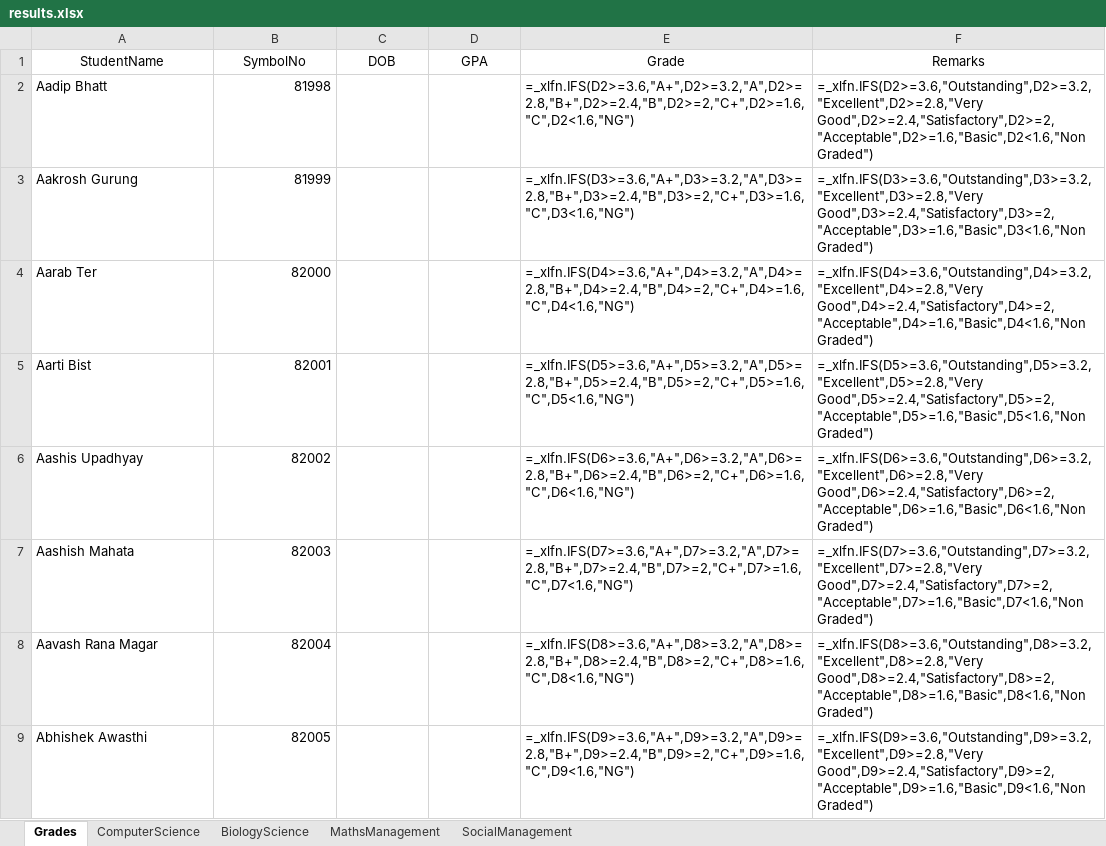
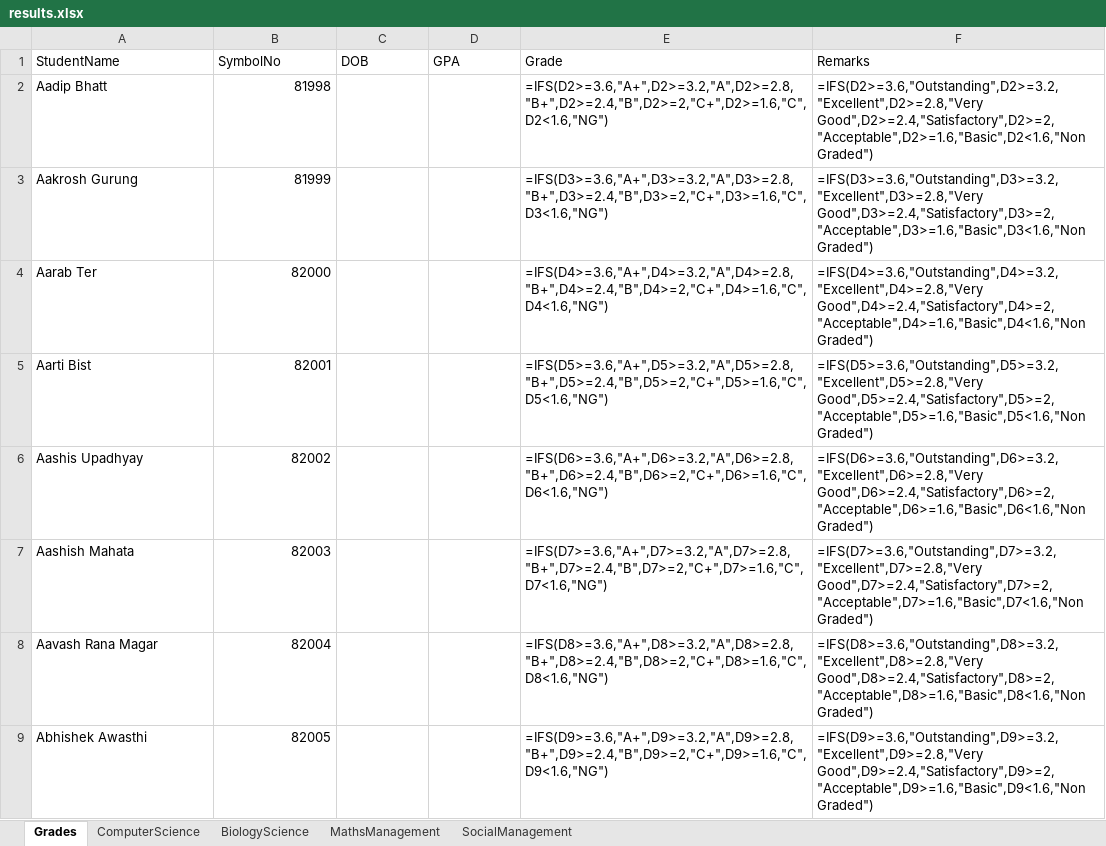
Before and after one commit to sarceducationfoundation/database, an Excel workbook: results.xlsx, sheet Grades, drawn as a sheet; only a part is shown; values as stored, in another font and other column widths than the file's, no borders; formulas are shown in place of their values; the diff covers the shown part only; the diff names each change by its address in the sheet, - before the commit and + after, or states it on an @@ line.

Commit message:
Update results.xlsx from SARC website admin

```diff
--- a/results.xlsx (sheet Grades)
+++ b/results.xlsx (sheet Grades)
-A1:F1 alignment: center
+A1:F1 alignment: left
-E2 (Grade): =_xlfn.IFS(D2>=3.6,"A+",D2>=3.2,"A",D2>=2.8,"B+",D2>=2.4,"B",D2>=2,"C+",D2>=1.6,"C",D2<1.6,"NG")
+E2 (Grade): =IFS(D2>=3.6,"A+",D2>=3.2,"A",D2>=2.8,"B+",D2>=2.4,"B",D2>=2,"C+",D2>=1.6,"C",D2<1.6,"NG")
-F2 (Remarks): =_xlfn.IFS(D2>=3.6,"Outstanding",D2>=3.2,"Excellent",D2>=2.8,"Very Good",D2>=2.4,"Satisfactory",D2>=2,"Acceptable",D2>=1.6,"Basic",D2<1.6,"Non Graded")
+F2 (Remarks): =IFS(D2>=3.6,"Outstanding",D2>=3.2,"Excellent",D2>=2.8,"Very Good",D2>=2.4,"Satisfactory",D2>=2,"Acceptable",D2>=1.6,"Basic",D2<1.6,"Non Graded")
-E3 (Grade): =_xlfn.IFS(D3>=3.6,"A+",D3>=3.2,"A",D3>=2.8,"B+",D3>=2.4,"B",D3>=2,"C+",D3>=1.6,"C",D3<1.6,"NG")
+E3 (Grade): =IFS(D3>=3.6,"A+",D3>=3.2,"A",D3>=2.8,"B+",D3>=2.4,"B",D3>=2,"C+",D3>=1.6,"C",D3<1.6,"NG")
-F3 (Remarks): =_xlfn.IFS(D3>=3.6,"Outstanding",D3>=3.2,"Excellent",D3>=2.8,"Very Good",D3>=2.4,"Satisfactory",D3>=2,"Acceptable",D3>=1.6,"Basic",D3<1.6,"Non Graded")
+F3 (Remarks): =IFS(D3>=3.6,"Outstanding",D3>=3.2,"Excellent",D3>=2.8,"Very Good",D3>=2.4,"Satisfactory",D3>=2,"Acceptable",D3>=1.6,"Basic",D3<1.6,"Non Graded")
-E4 (Grade): =_xlfn.IFS(D4>=3.6,"A+",D4>=3.2,"A",D4>=2.8,"B+",D4>=2.4,"B",D4>=2,"C+",D4>=1.6,"C",D4<1.6,"NG")
+E4 (Grade): =IFS(D4>=3.6,"A+",D4>=3.2,"A",D4>=2.8,"B+",D4>=2.4,"B",D4>=2,"C+",D4>=1.6,"C",D4<1.6,"NG")
-F4 (Remarks): =_xlfn.IFS(D4>=3.6,"Outstanding",D4>=3.2,"Excellent",D4>=2.8,"Very Good",D4>=2.4,"Satisfactory",D4>=2,"Acceptable",D4>=1.6,"Basic",D4<1.6,"Non Graded")
+F4 (Remarks): =IFS(D4>=3.6,"Outstanding",D4>=3.2,"Excellent",D4>=2.8,"Very Good",D4>=2.4,"Satisfactory",D4>=2,"Acceptable",D4>=1.6,"Basic",D4<1.6,"Non Graded")
-E5 (Grade): =_xlfn.IFS(D5>=3.6,"A+",D5>=3.2,"A",D5>=2.8,"B+",D5>=2.4,"B",D5>=2,"C+",D5>=1.6,"C",D5<1.6,"NG")
+E5 (Grade): =IFS(D5>=3.6,"A+",D5>=3.2,"A",D5>=2.8,"B+",D5>=2.4,"B",D5>=2,"C+",D5>=1.6,"C",D5<1.6,"NG")
-F5 (Remarks): =_xlfn.IFS(D5>=3.6,"Outstanding",D5>=3.2,"Excellent",D5>=2.8,"Very Good",D5>=2.4,"Satisfactory",D5>=2,"Acceptable",D5>=1.6,"Basic",D5<1.6,"Non Graded")
+F5 (Remarks): =IFS(D5>=3.6,"Outstanding",D5>=3.2,"Excellent",D5>=2.8,"Very Good",D5>=2.4,"Satisfactory",D5>=2,"Acceptable",D5>=1.6,"Basic",D5<1.6,"Non Graded")
-E6 (Grade): =_xlfn.IFS(D6>=3.6,"A+",D6>=3.2,"A",D6>=2.8,"B+",D6>=2.4,"B",D6>=2,"C+",D6>=1.6,"C",D6<1.6,"NG")
+E6 (Grade): =IFS(D6>=3.6,"A+",D6>=3.2,"A",D6>=2.8,"B+",D6>=2.4,"B",D6>=2,"C+",D6>=1.6,"C",D6<1.6,"NG")
-F6 (Remarks): =_xlfn.IFS(D6>=3.6,"Outstanding",D6>=3.2,"Excellent",D6>=2.8,"Very Good",D6>=2.4,"Satisfactory",D6>=2,"Acceptable",D6>=1.6,"Basic",D6<1.6,"Non Graded")
+F6 (Remarks): =IFS(D6>=3.6,"Outstanding",D6>=3.2,"Excellent",D6>=2.8,"Very Good",D6>=2.4,"Satisfactory",D6>=2,"Acceptable",D6>=1.6,"Basic",D6<1.6,"Non Graded")
-E7 (Grade): =_xlfn.IFS(D7>=3.6,"A+",D7>=3.2,"A",D7>=2.8,"B+",D7>=2.4,"B",D7>=2,"C+",D7>=1.6,"C",D7<1.6,"NG")
+E7 (Grade): =IFS(D7>=3.6,"A+",D7>=3.2,"A",D7>=2.8,"B+",D7>=2.4,"B",D7>=2,"C+",D7>=1.6,"C",D7<1.6,"NG")
-F7 (Remarks): =_xlfn.IFS(D7>=3.6,"Outstanding",D7>=3.2,"Excellent",D7>=2.8,"Very Good",D7>=2.4,"Satisfactory",D7>=2,"Acceptable",D7>=1.6,"Basic",D7<1.6,"Non Graded")
+F7 (Remarks): =IFS(D7>=3.6,"Outstanding",D7>=3.2,"Excellent",D7>=2.8,"Very Good",D7>=2.4,"Satisfactory",D7>=2,"Acceptable",D7>=1.6,"Basic",D7<1.6,"Non Graded")
-E8 (Grade): =_xlfn.IFS(D8>=3.6,"A+",D8>=3.2,"A",D8>=2.8,"B+",D8>=2.4,"B",D8>=2,"C+",D8>=1.6,"C",D8<1.6,"NG")
+E8 (Grade): =IFS(D8>=3.6,"A+",D8>=3.2,"A",D8>=2.8,"B+",D8>=2.4,"B",D8>=2,"C+",D8>=1.6,"C",D8<1.6,"NG")
-F8 (Remarks): =_xlfn.IFS(D8>=3.6,"Outstanding",D8>=3.2,"Excellent",D8>=2.8,"Very Good",D8>=2.4,"Satisfactory",D8>=2,"Acceptable",D8>=1.6,"Basic",D8<1.6,"Non Graded")
+F8 (Remarks): =IFS(D8>=3.6,"Outstanding",D8>=3.2,"Excellent",D8>=2.8,"Very Good",D8>=2.4,"Satisfactory",D8>=2,"Acceptable",D8>=1.6,"Basic",D8<1.6,"Non Graded")
-E9 (Grade): =_xlfn.IFS(D9>=3.6,"A+",D9>=3.2,"A",D9>=2.8,"B+",D9>=2.4,"B",D9>=2,"C+",D9>=1.6,"C",D9<1.6,"NG")
+E9 (Grade): =IFS(D9>=3.6,"A+",D9>=3.2,"A",D9>=2.8,"B+",D9>=2.4,"B",D9>=2,"C+",D9>=1.6,"C",D9<1.6,"NG")
-F9 (Remarks): =_xlfn.IFS(D9>=3.6,"Outstanding",D9>=3.2,"Excellent",D9>=2.8,"Very Good",D9>=2.4,"Satisfactory",D9>=2,"Acceptable",D9>=1.6,"Basic",D9<1.6,"Non Graded")
+F9 (Remarks): =IFS(D9>=3.6,"Outstanding",D9>=3.2,"Excellent",D9>=2.8,"Very Good",D9>=2.4,"Satisfactory",D9>=2,"Acceptable",D9>=1.6,"Basic",D9<1.6,"Non Graded")
```
Also changed, not shown: 318 edited cells elsewhere in this sheet, sheet BiologyScience, sheet ComputerScience, sheet MathsManagement, sheet SocialManagement.
